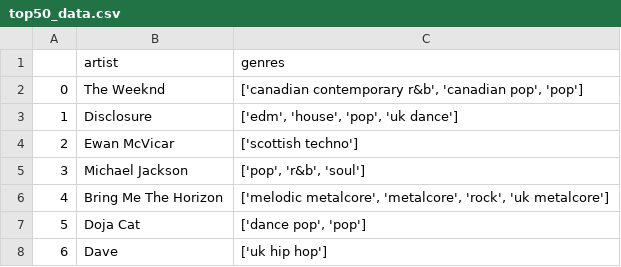
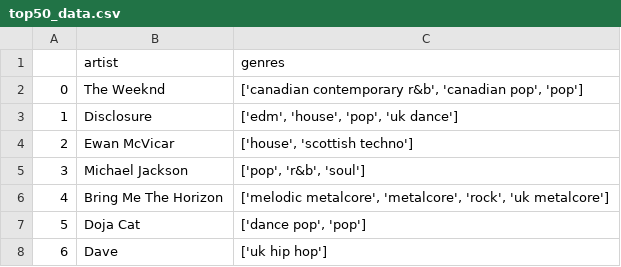
Before and after one commit to isaacmale-01/The-Code, a CSV file: top50_data.csv, drawn as a sheet.

```diff
--- a/top50_data.csv
+++ b/top50_data.csv
@@ -3,3 +3,3 @@
 1,Disclosure,"['edm', 'house', 'pop', 'uk dance']"
-2,Ewan McVicar,['scottish techno']
+2,Ewan McVicar,"['house', 'scottish techno']"
 3,Michael Jackson,"['pop', 'r&b', 'soul']"
```
Also changed, not shown: alltheartistsandgenres.csv, 17 other files.
